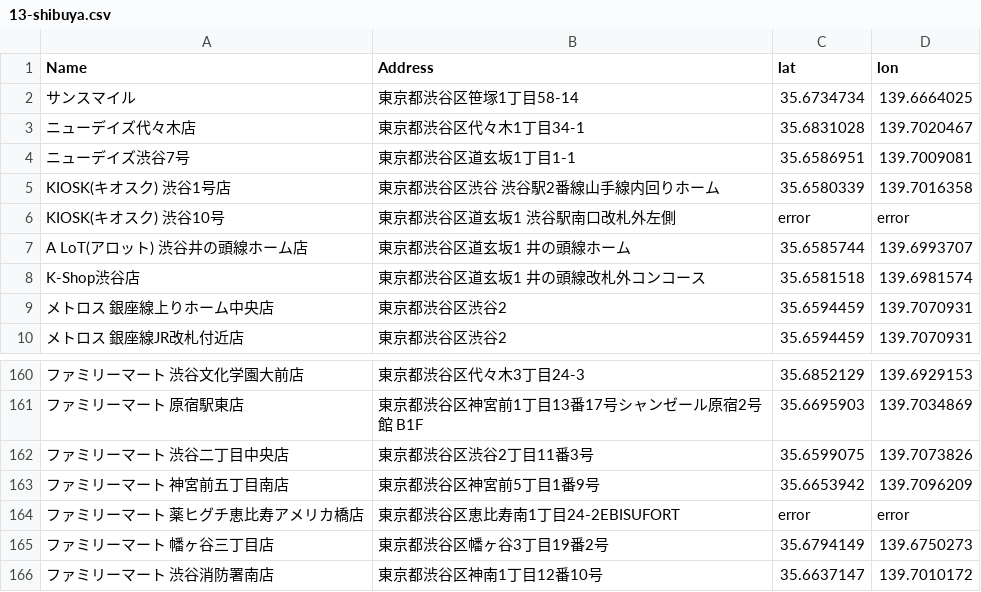
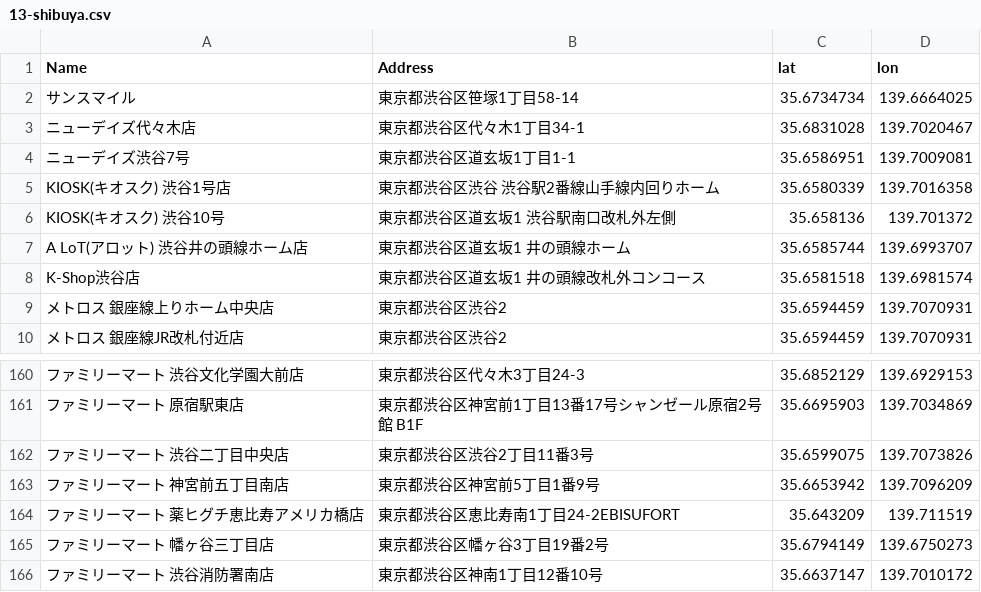
Before and after one commit to silverkip/conbini_map, a CSV file: data/13-shibuya.csv, drawn as a sheet; only a part is shown, gaps mark what is left out; the diff names each change by its address in the sheet, - before the commit and + after, or states it on an @@ line.

Commit message:
fixed error entries

```diff
--- a/data/13-shibuya.csv
+++ b/data/13-shibuya.csv
-C6 (lat): error
+C6 (lat): 35.658136
-D6 (lon): error
+D6 (lon): 139.701372
-C164 (lat): error
+C164 (lat): 35.643209
-D164 (lon): error
+D164 (lon): 139.711519
```
